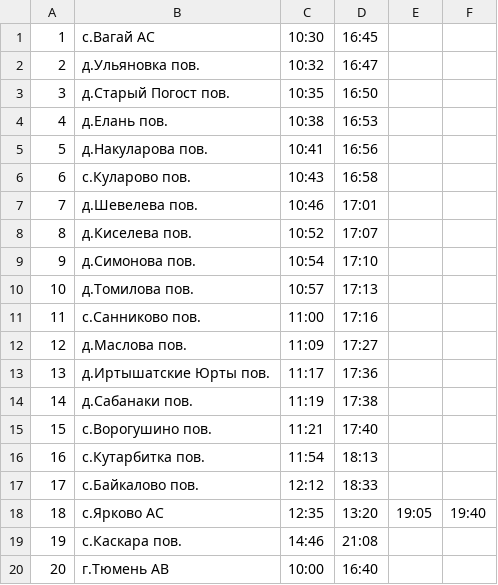
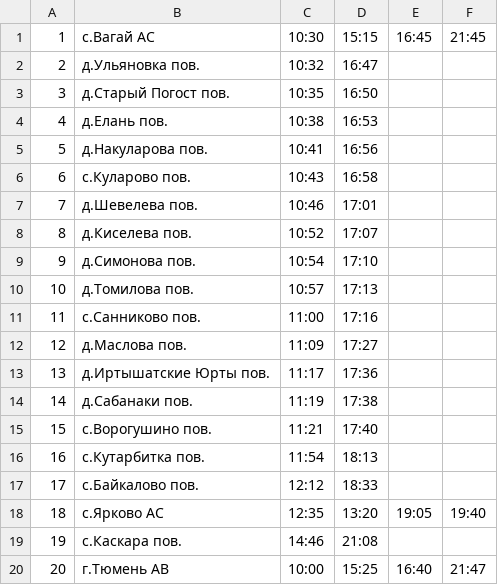
Before and after one commit to MyshakinDanil/Tyuiu.MyshakinD.Sprint7, a CSV file: data/loaded_data/buses_stops_lists/554_stops_A.csv, drawn as a sheet.

```diff
--- a/data/loaded_data/buses_stops_lists/554_stops_A.csv
+++ b/data/loaded_data/buses_stops_lists/554_stops_A.csv
@@ -1,2 +1,2 @@
-1;с.Вагай АС;10:30;16:45
+1;с.Вагай АС;10:30;15:15;16:45;21:45
 2;д.Ульяновка пов.;10:32;16:47
@@ -19,2 +19,2 @@
 19;с.Каскара пов.;14:46;21:08
-20;г.Тюмень АВ;10:00;16:40
+20;г.Тюмень АВ;10:00;15:25;16:40;21:47
```
Also changed, not shown: 2 other files.
